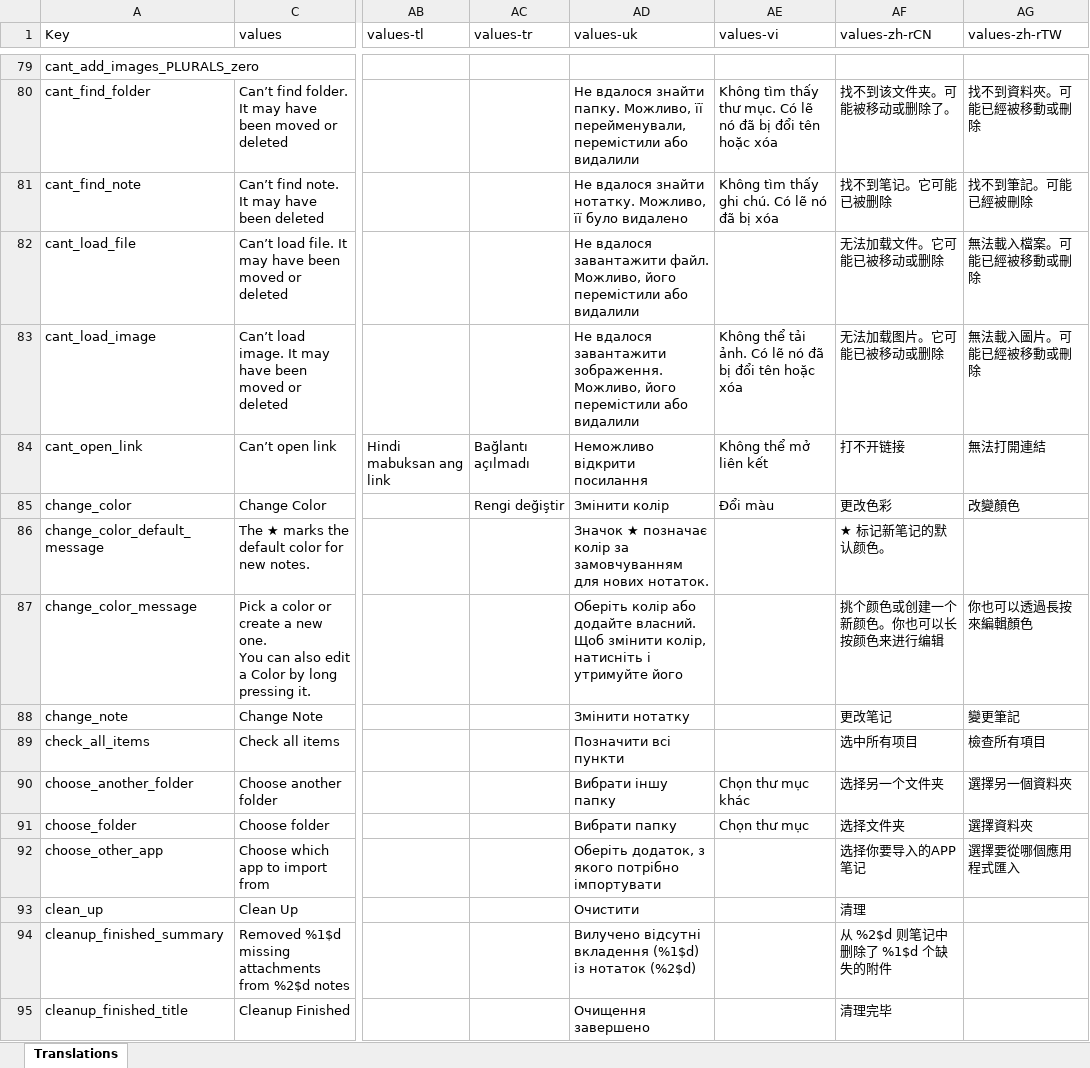
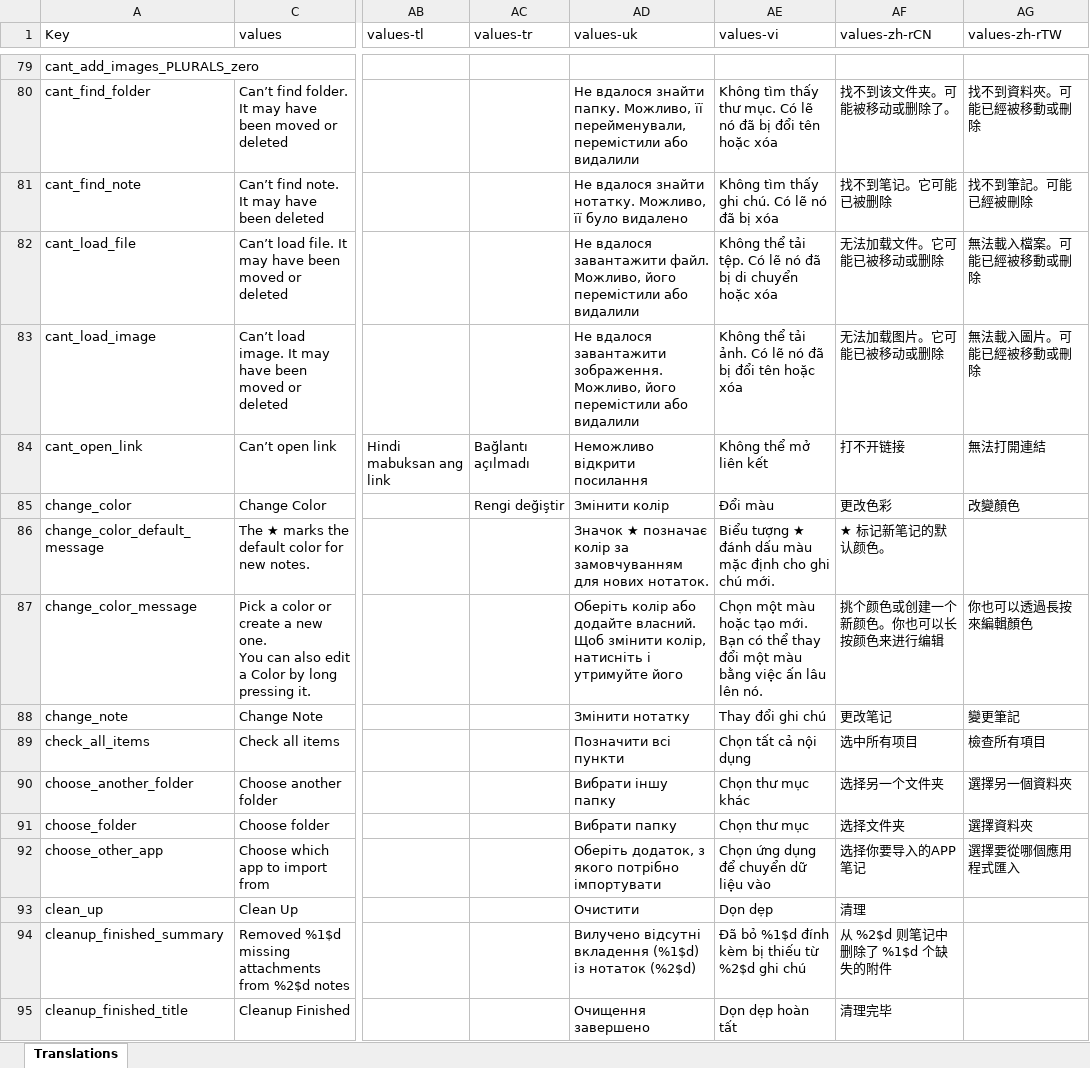
Before and after one commit to Crustack/NotallyX, an Excel workbook: app/translations.xlsx, sheet Translations, drawn as a sheet; only a part is shown, gaps mark what is left out; values as stored, in another font and other column widths than the file's, no cell formats; charts and pictures not drawn; ↵ is a line break in a cell; the diff covers the shown part only; the diff names each change by its address in the sheet, - before the commit and + after, or states it on an @@ line.

```diff
--- a/app/translations.xlsx (sheet Translations)
+++ b/app/translations.xlsx (sheet Translations)
-AE82 (values-vi): (empty)
+AE82 (values-vi): Không thể tải tệp. Có lẽ nó đã bị di chuyển hoặc xóa
-AE86 (values-vi): (empty)
+AE86 (values-vi): Biểu tượng ★ đánh dấu màu mặc định cho ghi chú mới.
-AE87 (values-vi): (empty)
+AE87 (values-vi): Chọn một màu hoặc tạo mới. ↵ Bạn có thể thay đổi một màu bằng việc ấn lâu lên nó.
-AE88 (values-vi): (empty)
+AE88 (values-vi): Thay đổi ghi chú
-AE89 (values-vi): (empty)
+AE89 (values-vi): Chọn tất cả nội dụng
-AE92 (values-vi): (empty)
+AE92 (values-vi): Chọn ứng dụng để chuyển dữ liệu vào
-AE93 (values-vi): (empty)
+AE93 (values-vi): Dọn dẹp
-AE94 (values-vi): (empty)
+AE94 (values-vi): Đã bỏ %1$d đính kèm bị thiếu từ %2$d ghi chú
-AE95 (values-vi): (empty)
+AE95 (values-vi): Dọn dẹp hoàn tất
```
Also changed, not shown: 260 edited cells elsewhere in this sheet, cell formats, 1 other file.
